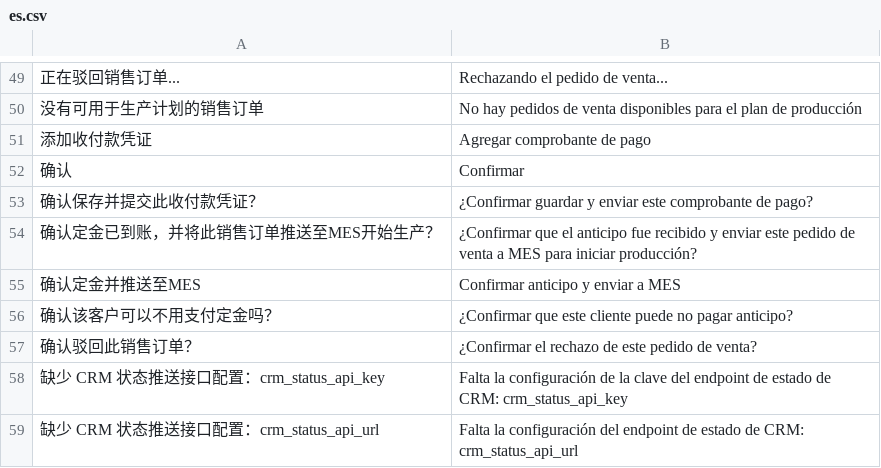
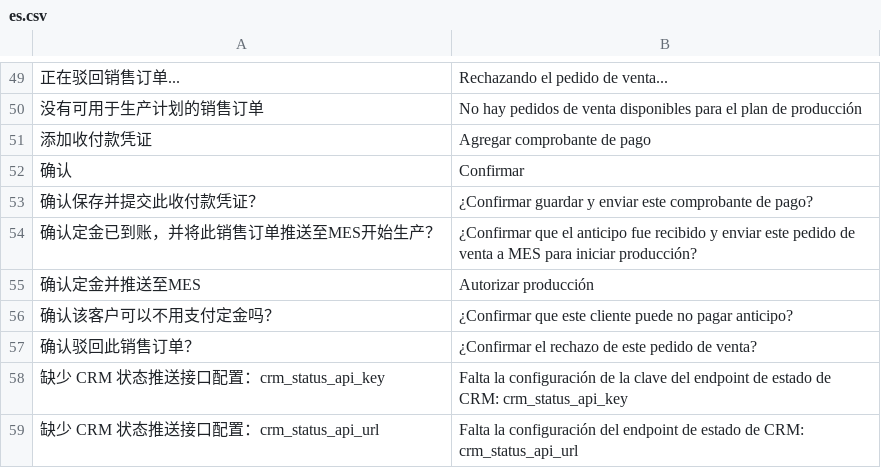
Before and after one commit to yueweiit/DeepLinkERP, a CSV file: crm_integration/translations/es.csv, drawn as a sheet; only a part is shown, gaps mark what is left out; the diff covers the shown part only; the diff names each change by its address in the sheet, - before the commit and + after, or states it on an @@ line.

```diff
--- a/crm_integration/translations/es.csv
+++ b/crm_integration/translations/es.csv
-B55: Confirmar anticipo y enviar a MES
+B55: Autorizar producción
```
Also changed, not shown: 47 added rows elsewhere in this file, crm_integration/translations/zh.csv, 14 other files.
